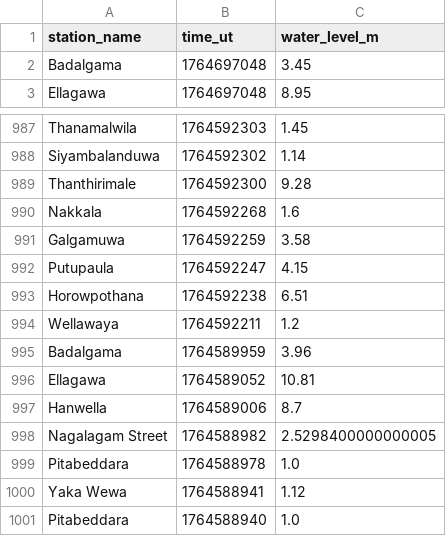
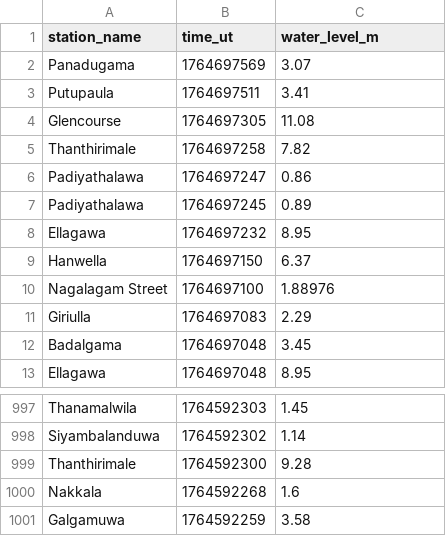
Before and after one commit to nuuuwan/lk_irrigation, a TSV file: data/latest-1000.tsv, drawn as a sheet; only a part is shown, gaps mark what is left out; removed rows and columns are numbered as before the commit, all else as after; the diff names each change by its address in the sheet, - before the commit and + after, or states it on an @@ line.

```diff
--- a/data/latest-1000.tsv
+++ b/data/latest-1000.tsv
+row 2: Panadugama | 1764697569 | 3.07
+row 3: Putupaula | 1764697511 | 3.41
+row 4: Glencourse | 1764697305 | 11.08
+row 5: Thanthirimale | 1764697258 | 7.82
+row 6: Padiyathalawa | 1764697247 | 0.86
+row 7: Padiyathalawa | 1764697245 | 0.89
+row 8: Ellagawa | 1764697232 | 8.95
+row 9: Hanwella | 1764697150 | 6.37
+row 10: Nagalagam Street | 1764697100 | 1.88976
+row 11: Giriulla | 1764697083 | 2.29
-row 992: Putupaula | 1764592247 | 4.15
-row 993: Horowpothana | 1764592238 | 6.51
-row 994: Wellawaya | 1764592211 | 1.2
-row 995: Badalgama | 1764589959 | 3.96
-row 996: Ellagawa | 1764589052 | 10.81
-row 997: Hanwella | 1764589006 | 8.7
-row 998: Nagalagam Street | 1764588982 | 2.5298400000000005
-row 999: Pitabeddara | 1764588978 | 1.0
-row 1000: Yaka Wewa | 1764588941 | 1.12
-row 1001: Pitabeddara | 1764588940 | 1.0
```
Also changed, not shown: data/all.tsv, data/latest-100.tsv, 24 other files.
